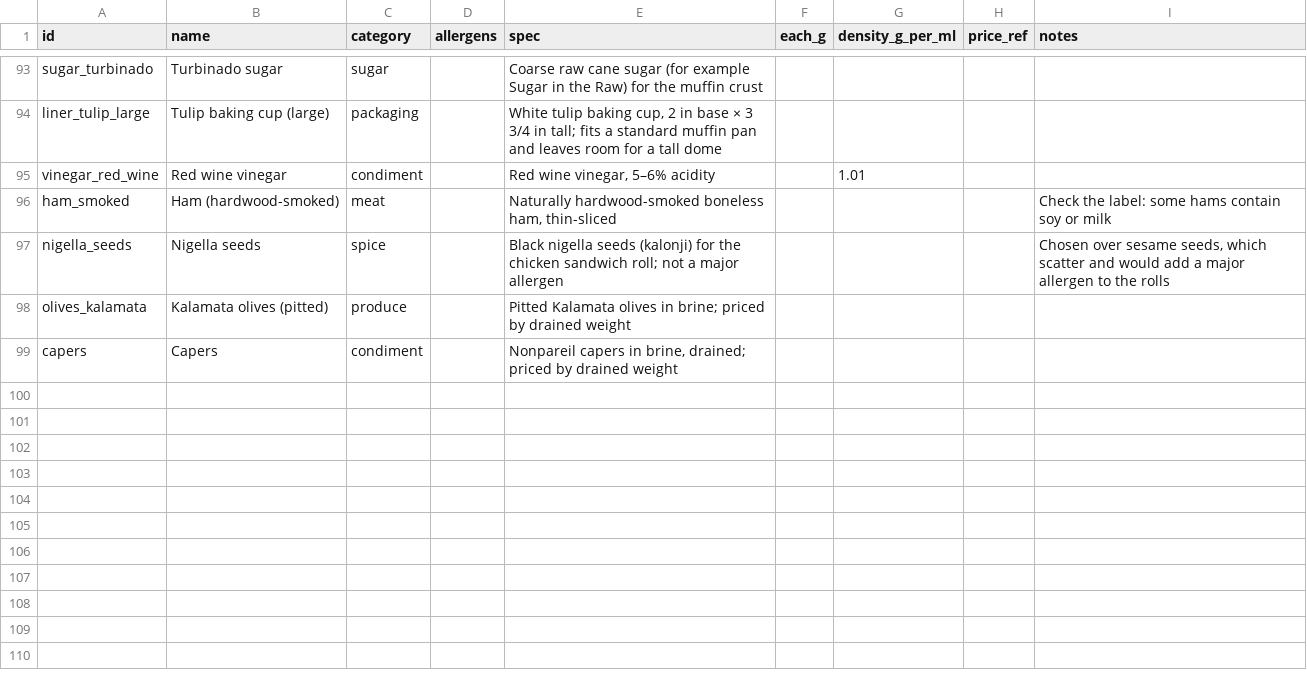
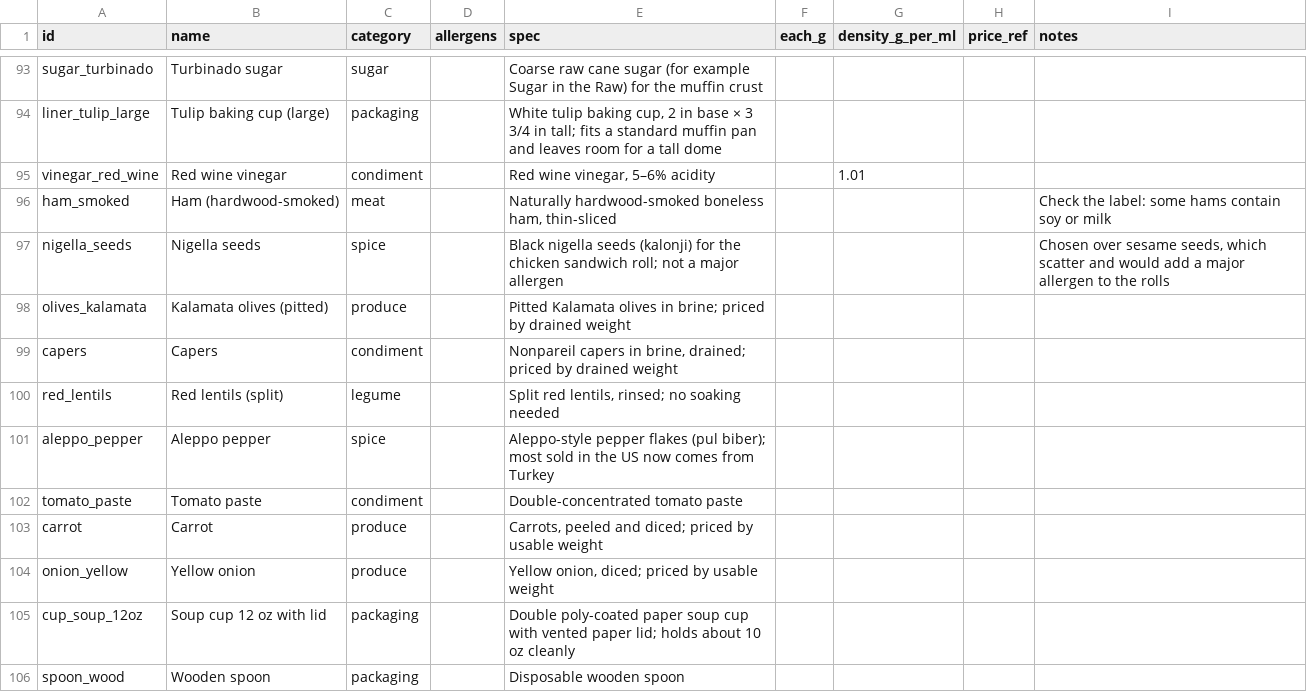
Before and after one commit to JPMCodes/BostonBakery, a CSV file: db/ingredients.csv, drawn as a sheet; only a part is shown, gaps mark what is left out; the diff names each change by its address in the sheet, - before the commit and + after, or states it on an @@ line.

```diff
--- a/db/ingredients.csv
+++ b/db/ingredients.csv
+row 100: red_lentils | Red lentils (split) | legume |  | Split red lentils, rinsed; no soaking needed
+row 101: aleppo_pepper | Aleppo pepper | spice |  | Aleppo-style pepper flakes (pul biber); most sold in the US now comes from Turkey
+row 102: tomato_paste | Tomato paste | condiment |  | Double-concentrated tomato paste
+row 103: carrot | Carrot | produce |  | Carrots, peeled and diced; priced by usable weight
+row 104: onion_yellow | Yellow onion | produce |  | Yellow onion, diced; priced by usable weight
+row 105: cup_soup_12oz | Soup cup 12 oz with lid | packaging |  | Double poly-coated paper soup cup with vented paper lid; holds about 10 oz cleanly
+row 106: spoon_wood | Wooden spoon | packaging |  | Disposable wooden spoon
```
Also changed, not shown: db/ingredient_prices.csv, 9 other files.
